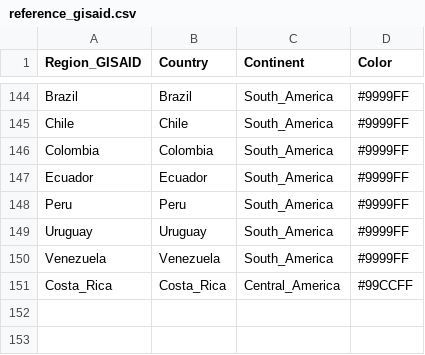
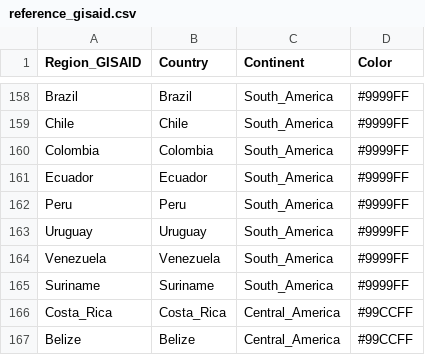
Before and after one commit to dezordi/SARS-CoV-2_tools, a CSV file: reference_gisaid.csv, drawn as a sheet; only a part is shown, gaps mark what is left out; the diff covers the shown part only.

```diff
--- a/reference_gisaid.csv
+++ b/reference_gisaid.csv
@@ -150,2 +164,4 @@ Uruguay,Uruguay,South_America,#9999FF
 Venezuela,Venezuela,South_America,#9999FF
+Suriname,Suriname,South_America,#9999FF
 Costa_Rica,Costa_Rica,Central_America,#99CCFF
+Belize,Belize,Central_America,#99CCFF
```
Also changed, not shown: 14 added rows elsewhere in this file.
